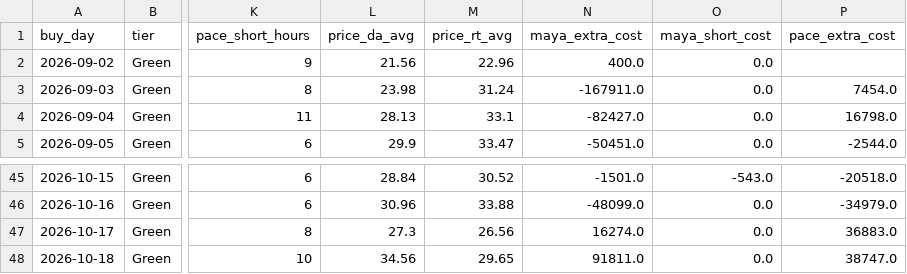
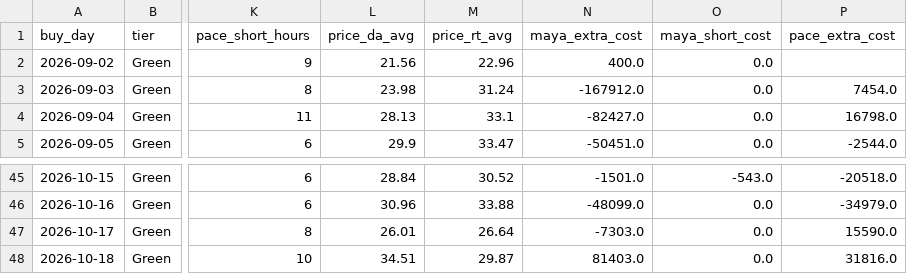
Before and after one commit to RendellRich/maya-forecasting-v2, a CSV file: live/track_record.csv, drawn as a sheet; only a part is shown, gaps mark what is left out; the diff names each change by its address in the sheet, - before the commit and + after, or states it on an @@ line.

```diff
--- a/live/track_record.csv
+++ b/live/track_record.csv
-N3 (maya_extra_cost): -167911.0
+N3 (maya_extra_cost): -167912.0
-L47 (price_da_avg): 27.3
+L47 (price_da_avg): 26.01
-M47 (price_rt_avg): 26.56
+M47 (price_rt_avg): 26.64
-N47 (maya_extra_cost): 16274.0
+N47 (maya_extra_cost): -7303.0
-P47 (pace_extra_cost): 36883.0
+P47 (pace_extra_cost): 15590.0
-L48 (price_da_avg): 34.56
+L48 (price_da_avg): 34.51
-M48 (price_rt_avg): 29.65
+M48 (price_rt_avg): 29.87
-N48 (maya_extra_cost): 91811.0
+N48 (maya_extra_cost): 81403.0
-P48 (pace_extra_cost): 38747.0
+P48 (pace_extra_cost): 31816.0
```
Also changed, not shown: live/live_days.csv, live/live_hourly.csv, 1 other file.
